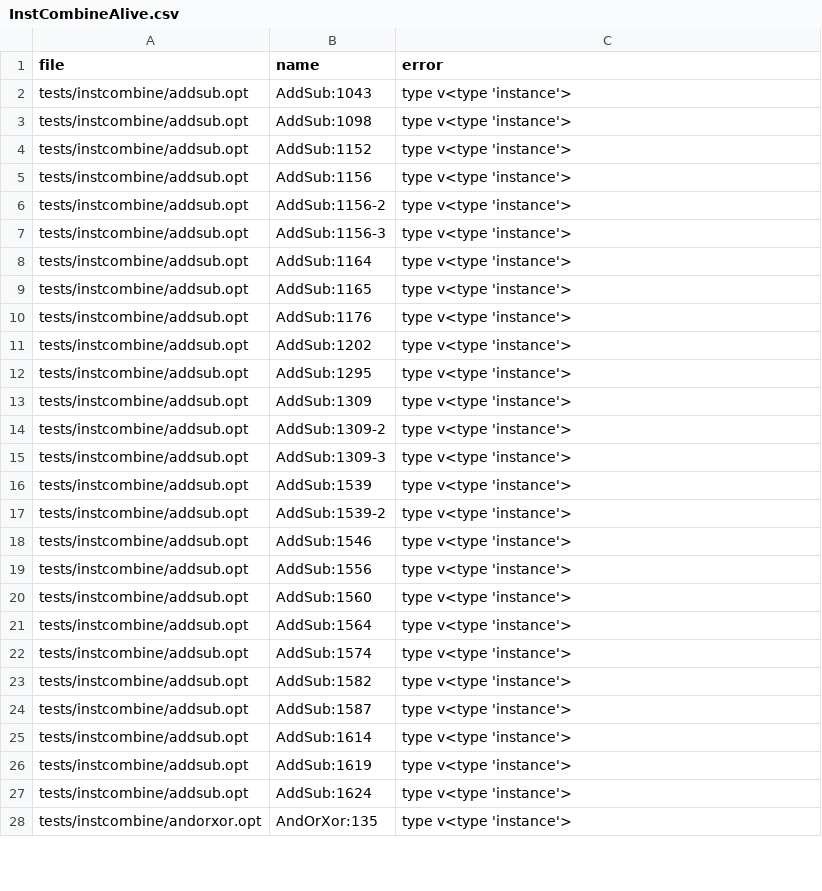
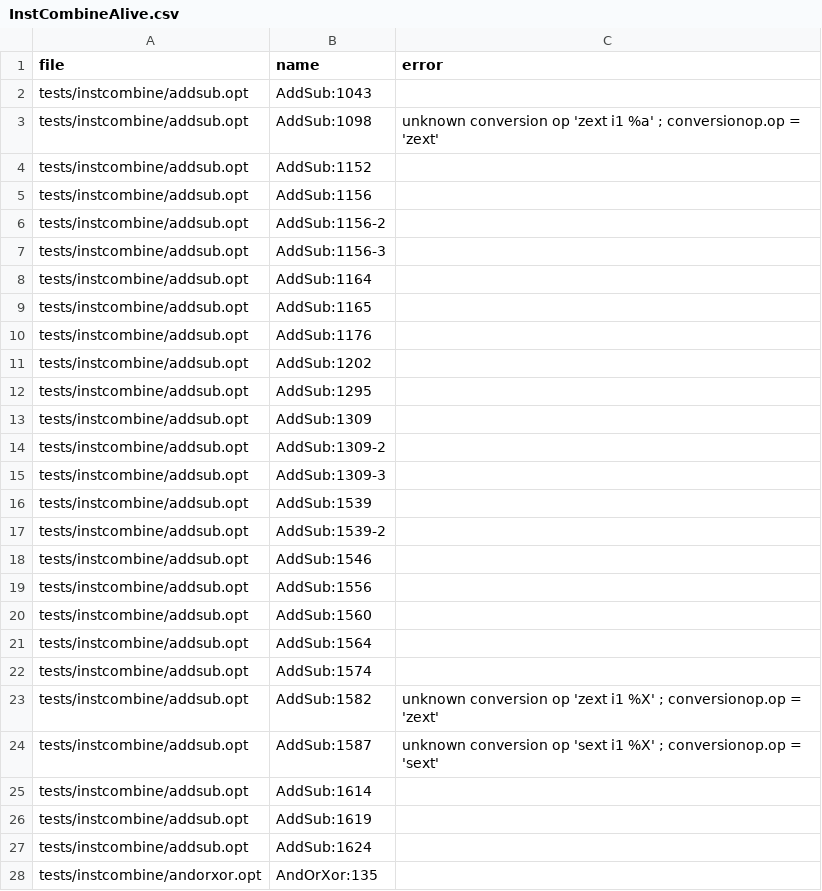
Before and after one commit to bollu/alive, a CSV file: experiment-out-data/InstCombineAlive.csv, drawn as a sheet; only a part is shown; the diff covers the shown part only.

```diff
--- a/experiment-out-data/InstCombineAlive.csv
+++ b/experiment-out-data/InstCombineAlive.csv
@@ -1,28 +1,28 @@
 file,name,error
-tests/instcombine/addsub.opt,AddSub:1043,type v<type 'instance'>
-tests/instcombine/addsub.opt,AddSub:1098,type v<type 'instance'>
-tests/instcombine/addsub.opt,AddSub:1152,type v<type 'instance'>
-tests/instcombine/addsub.opt,AddSub:1156,type v<type 'instance'>
-tests/instcombine/addsub.opt,AddSub:1156-2,type v<type 'instance'>
-tests/instcombine/addsub.opt,AddSub:1156-3,type v<type 'instance'>
-tests/instcombine/addsub.opt,AddSub:1164,type v<type 'instance'>
-tests/instcombine/addsub.opt,AddSub:1165,type v<type 'instance'>
-tests/instcombine/addsub.opt,AddSub:1176,type v<type 'instance'>
-tests/instcombine/addsub.opt,AddSub:1202,type v<type 'instance'>
-tests/instcombine/addsub.opt,AddSub:1295,type v<type 'instance'>
-tests/instcombine/addsub.opt,AddSub:1309,type v<type 'instance'>
-tests/instcombine/addsub.opt,AddSub:1309-2,type v<type 'instance'>
-tests/instcombine/addsub.opt,AddSub:1309-3,type v<type 'instance'>
-tests/instcombine/addsub.opt,AddSub:1539,type v<type 'instance'>
-tests/instcombine/addsub.opt,AddSub:1539-2,type v<type 'instance'>
-tests/instcombine/addsub.opt,AddSub:1546,type v<type 'instance'>
-tests/instcombine/addsub.opt,AddSub:1556,type v<type 'instance'>
-tests/instcombine/addsub.opt,AddSub:1560,type v<type 'instance'>
-tests/instcombine/addsub.opt,AddSub:1564,type v<type 'instance'>
-tests/instcombine/addsub.opt,AddSub:1574,type v<type 'instance'>
-tests/instcombine/addsub.opt,AddSub:1582,type v<type 'instance'>
-tests/instcombine/addsub.opt,AddSub:1587,type v<type 'instance'>
-tests/instcombine/addsub.opt,AddSub:1614,type v<type 'instance'>
-tests/instcombine/addsub.opt,AddSub:1619,type v<type 'instance'>
-tests/instcombine/addsub.opt,AddSub:1624,type v<type 'instance'>
-tests/instcombine/andorxor.opt,AndOrXor:135,type v<type 'instance'>
+tests/instcombine/addsub.opt,AddSub:1043,
+tests/instcombine/addsub.opt,AddSub:1098,unknown conversion op 'zext i1 %a' ; conversionop.op = 'zext'
+tests/instcombine/addsub.opt,AddSub:1152,
+tests/instcombine/addsub.opt,AddSub:1156,
+tests/instcombine/addsub.opt,AddSub:1156-2,
+tests/instcombine/addsub.opt,AddSub:1156-3,
+tests/instcombine/addsub.opt,AddSub:1164,
+tests/instcombine/addsub.opt,AddSub:1165,
+tests/instcombine/addsub.opt,AddSub:1176,
+tests/instcombine/addsub.opt,AddSub:1202,
+tests/instcombine/addsub.opt,AddSub:1295,
+tests/instcombine/addsub.opt,AddSub:1309,
+tests/instcombine/addsub.opt,AddSub:1309-2,
+tests/instcombine/addsub.opt,AddSub:1309-3,
+tests/instcombine/addsub.opt,AddSub:1539,
+tests/instcombine/addsub.opt,AddSub:1539-2,
+tests/instcombine/addsub.opt,AddSub:1546,
+tests/instcombine/addsub.opt,AddSub:1556,
+tests/instcombine/addsub.opt,AddSub:1560,
+tests/instcombine/addsub.opt,AddSub:1564,
+tests/instcombine/addsub.opt,AddSub:1574,
+tests/instcombine/addsub.opt,AddSub:1582,unknown conversion op 'zext i1 %X' ; conversionop.op = 'zext'
+tests/instcombine/addsub.opt,AddSub:1587,unknown conversion op 'sext i1 %X' ; conversionop.op = 'sext'
+tests/instcombine/addsub.opt,AddSub:1614,
+tests/instcombine/addsub.opt,AddSub:1619,
+tests/instcombine/addsub.opt,AddSub:1624,
+tests/instcombine/andorxor.opt,AndOrXor:135,
```
Also changed, not shown: 157 edited cells elsewhere in this file, 3 other files.
